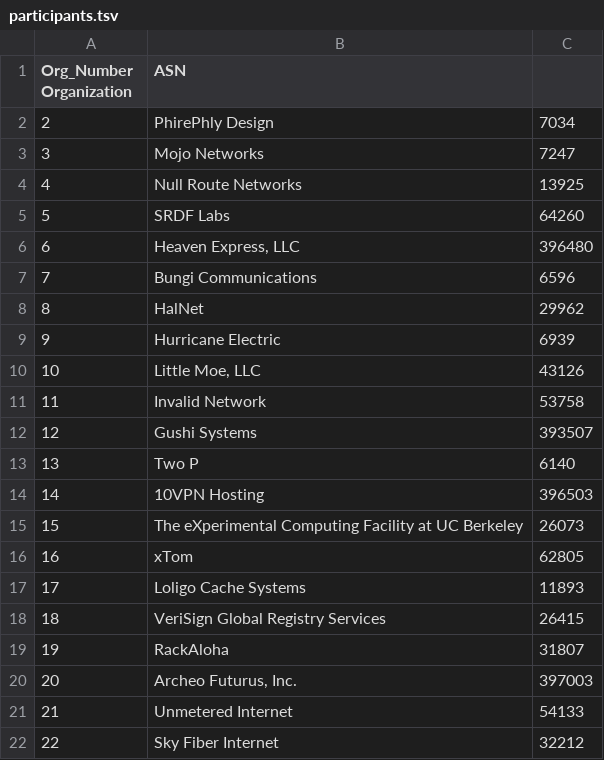
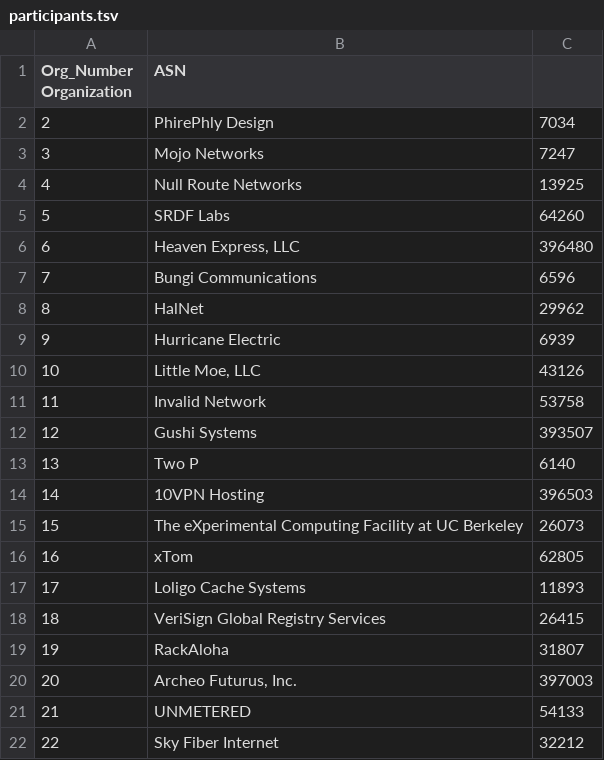
Before and after one commit to PhirePhly/fcix, a TSV file: participants.tsv, drawn as a sheet.

Commit message:
Amend branding per member's request.

```diff
--- a/participants.tsv
+++ b/participants.tsv
@@ -20,3 +20,3 @@ Org_Number Organization	ASN
 20	Archeo Futurus, Inc.	397003
-21	Unmetered Internet	54133
+21	UNMETERED	54133
 22	Sky Fiber Internet	32212
```
